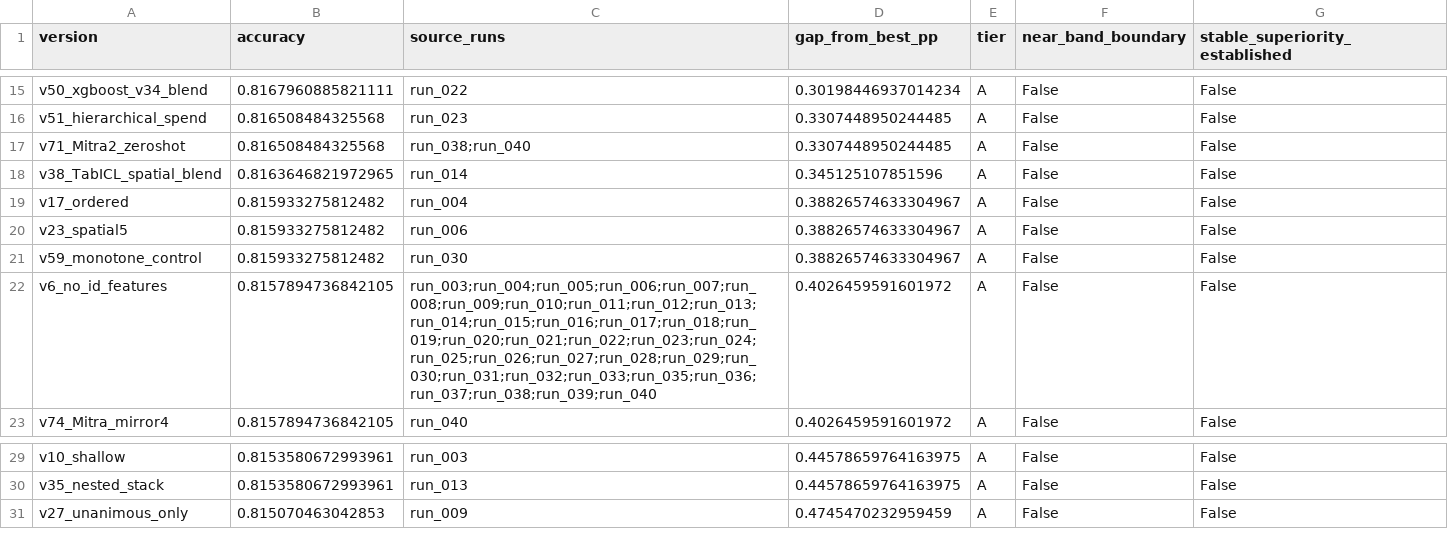
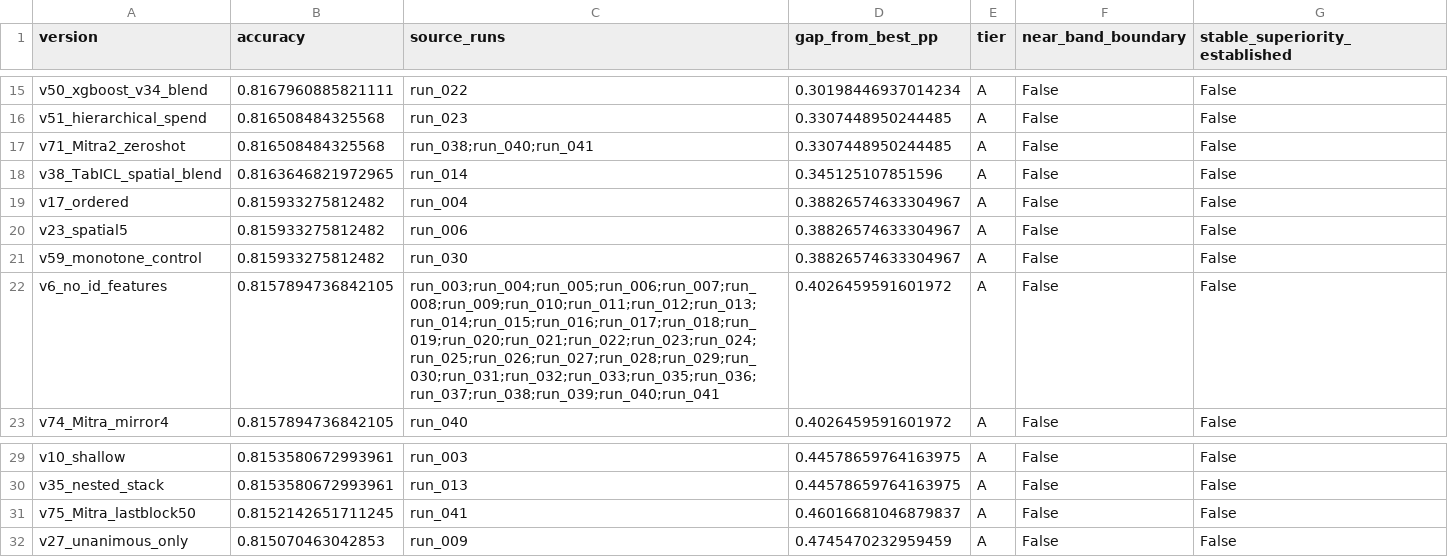
Before and after one commit to Chensw22/data_analysis_hw, a CSV file: reports/method_tiers.csv, drawn as a sheet; only a part is shown, gaps mark what is left out.

```diff
--- a/reports/method_tiers.csv
+++ b/reports/method_tiers.csv
@@ -16,3 +16,3 @@ v50_xgboost_v34_blend,0.8167960885821111,run_022,0.30198446937014234,A,False,Fal
 v51_hierarchical_spend,0.816508484325568,run_023,0.3307448950244485,A,False,False
-v71_Mitra2_zeroshot,0.816508484325568,run_038;run_040,0.3307448950244485,A,False,False
+v71_Mitra2_zeroshot,0.816508484325568,run_038;run_040;run_041,0.3307448950244485,A,False,False
 v38_TabICL_spatial_blend,0.8163646821972965,run_014,0.345125107851596,A,False,False
@@ -21,3 +21,3 @@ v23_spatial5,0.815933275812482,run_006,0.38826574633304967,A,False,False
 v59_monotone_control,0.815933275812482,run_030,0.38826574633304967,A,False,False
-v6_no_id_features,0.8157894736842105,run_003;run_004;run_005;run_006;run_007;run_008;run_009;run_010;run_011;run_012;run_013;run_014;run_015;run_016;run_017;run_018;run_019;run_020;run_021;run_022;run_023;run_024;run_025;run_026;run_027;run_028;run_029;run_030;run_031;run_032;run_033;run_035;run_036;run_037;run_038;run_039;run_040,0.4026459591601972,A,False,False
+v6_no_id_features,0.8157894736842105,run_003;run_004;run_005;run_006;run_007;run_008;run_009;run_010;run_011;run_012;run_013;run_014;run_015;run_016;run_017;run_018;run_019;run_020;run_021;run_022;run_023;run_024;run_025;run_026;run_027;run_028;run_029;run_030;run_031;run_032;run_033;run_035;run_036;run_037;run_038;run_039;run_040;run_041,0.4026459591601972,A,False,False
 v74_Mitra_mirror4,0.8157894736842105,run_040,0.4026459591601972,A,False,False
@@ -30,2 +30,3 @@ v10_shallow,0.8153580672993961,run_003,0.44578659764163975,A,False,False
 v35_nested_stack,0.8153580672993961,run_013,0.44578659764163975,A,False,False
+v75_Mitra_lastblock50,0.8152142651711245,run_041,0.46016681046879837,A,False,False
 v27_unanimous_only,0.815070463042853,run_009,0.4745470232959459,A,False,False
```
Also changed, not shown: reports/method_comparison.csv, 9 other files.
